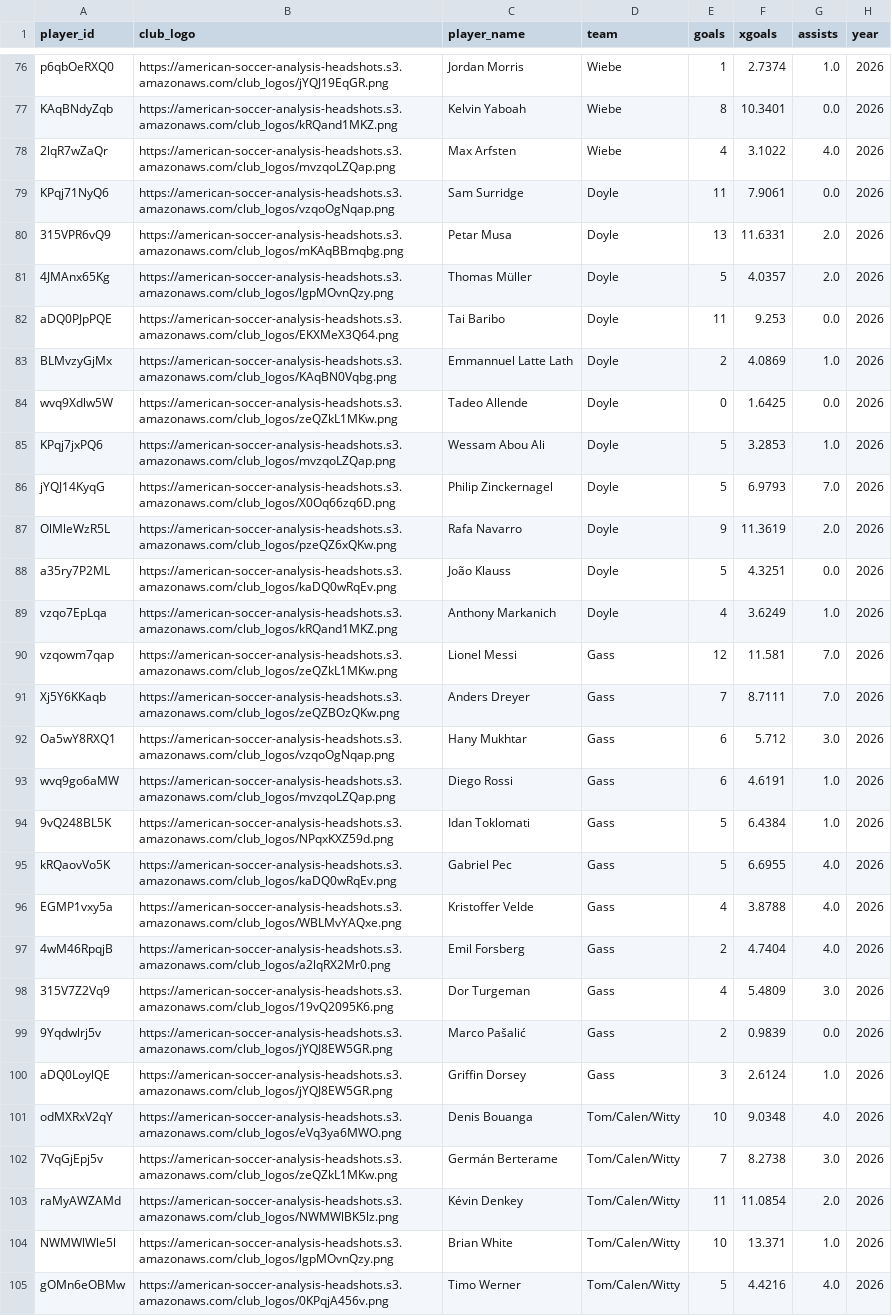
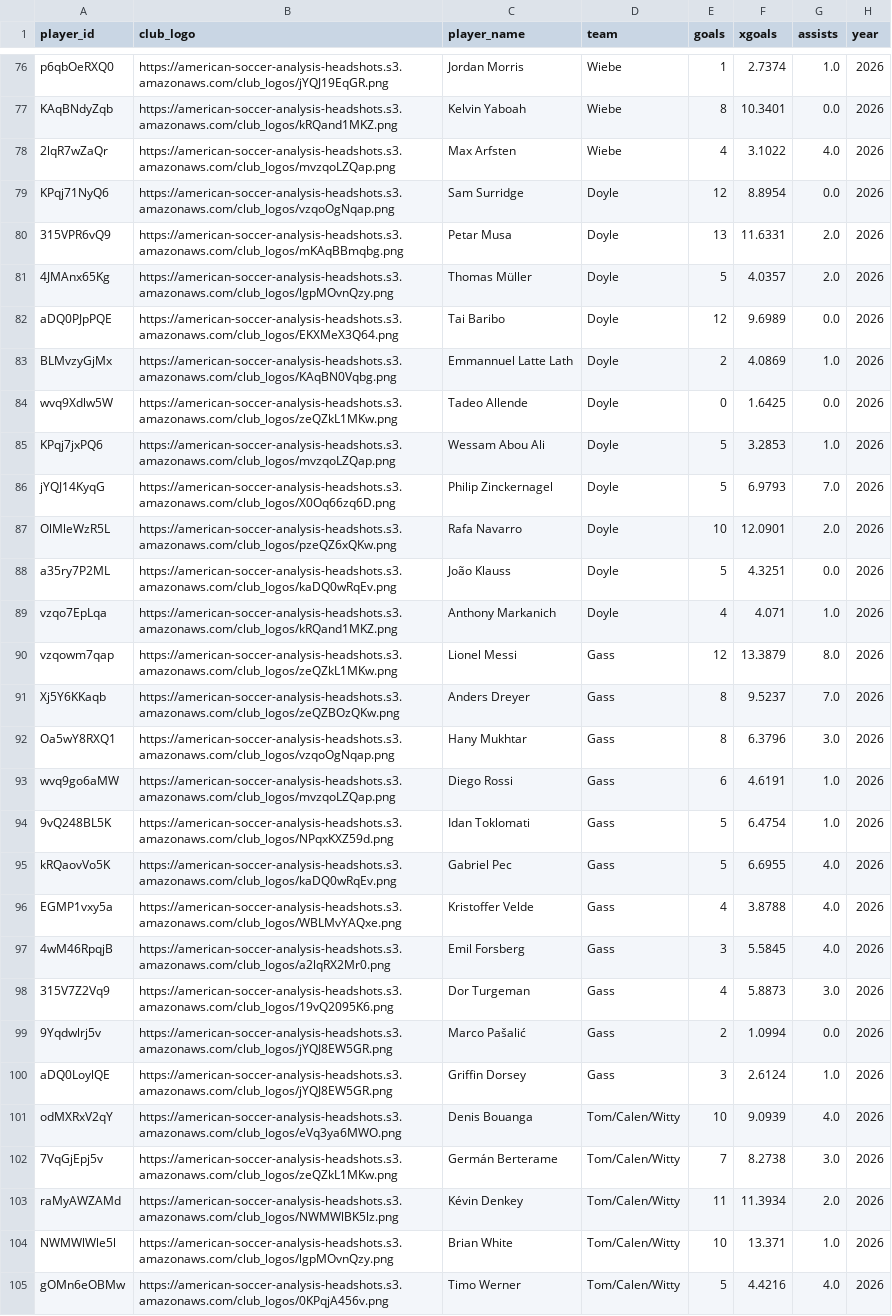
Before and after one commit to bgrnwd/soccerwise, a CSV file: src/standings.csv, drawn as a sheet; only a part is shown, gaps mark what is left out; the diff covers the shown part only.

```diff
--- a/src/standings.csv
+++ b/src/standings.csv
@@ -78,6 +78,6 @@ KAqBNdyZqb,https://american-soccer-analysis-headshots.s3.amazonaws.com/club_logo
 2lqR7wZaQr,https://american-soccer-analysis-headshots.s3.amazonaws.com/club_logos/mvzqoLZQap.png,Max Arfsten,Wiebe,4,3.1022,4.0,2026
-KPqj71NyQ6,https://american-soccer-analysis-headshots.s3.amazonaws.com/club_logos/vzqoOgNqap.png,Sam Surridge,Doyle,11,7.9061,0.0,2026
+KPqj71NyQ6,https://american-soccer-analysis-headshots.s3.amazonaws.com/club_logos/vzqoOgNqap.png,Sam Surridge,Doyle,12,8.8954,0.0,2026
 315VPR6vQ9,https://american-soccer-analysis-headshots.s3.amazonaws.com/club_logos/mKAqBBmqbg.png,Petar Musa,Doyle,13,11.6331,2.0,2026
 4JMAnx65Kg,https://american-soccer-analysis-headshots.s3.amazonaws.com/club_logos/lgpMOvnQzy.png,Thomas Müller,Doyle,5,4.0357,2.0,2026
-aDQ0PJpPQE,https://american-soccer-analysis-headshots.s3.amazonaws.com/club_logos/EKXMeX3Q64.png,Tai Baribo,Doyle,11,9.253,0.0,2026
+aDQ0PJpPQE,https://american-soccer-analysis-headshots.s3.amazonaws.com/club_logos/EKXMeX3Q64.png,Tai Baribo,Doyle,12,9.6989,0.0,2026
 BLMvzyGjMx,https://american-soccer-analysis-headshots.s3.amazonaws.com/club_logos/KAqBN0Vqbg.png,Emmannuel Latte Lath,Doyle,2,4.0869,1.0,2026
@@ -86,19 +86,19 @@ KPqj7jxPQ6,https://american-soccer-analysis-headshots.s3.amazonaws.com/club_logo
 jYQJ14KyqG,https://american-soccer-analysis-headshots.s3.amazonaws.com/club_logos/X0Oq66zq6D.png,Philip Zinckernagel,Doyle,5,6.9793,7.0,2026
-OlMleWzR5L,https://american-soccer-analysis-headshots.s3.amazonaws.com/club_logos/pzeQZ6xQKw.png,Rafa Navarro,Doyle,9,11.3619,2.0,2026
+OlMleWzR5L,https://american-soccer-analysis-headshots.s3.amazonaws.com/club_logos/pzeQZ6xQKw.png,Rafa Navarro,Doyle,10,12.0901,2.0,2026
 a35ry7P2ML,https://american-soccer-analysis-headshots.s3.amazonaws.com/club_logos/kaDQ0wRqEv.png,João Klauss,Doyle,5,4.3251,0.0,2026
-vzqo7EpLqa,https://american-soccer-analysis-headshots.s3.amazonaws.com/club_logos/kRQand1MKZ.png,Anthony Markanich,Doyle,4,3.6249,1.0,2026
-vzqowm7qap,https://american-soccer-analysis-headshots.s3.amazonaws.com/club_logos/zeQZkL1MKw.png,Lionel Messi,Gass,12,11.581,7.0,2026
-Xj5Y6KKaqb,https://american-soccer-analysis-headshots.s3.amazonaws.com/club_logos/zeQZBOzQKw.png,Anders Dreyer,Gass,7,8.7111,7.0,2026
-Oa5wY8RXQ1,https://american-soccer-analysis-headshots.s3.amazonaws.com/club_logos/vzqoOgNqap.png,Hany Mukhtar,Gass,6,5.712,3.0,2026
+vzqo7EpLqa,https://american-soccer-analysis-headshots.s3.amazonaws.com/club_logos/kRQand1MKZ.png,Anthony Markanich,Doyle,4,4.071,1.0,2026
+vzqowm7qap,https://american-soccer-analysis-headshots.s3.amazonaws.com/club_logos/zeQZkL1MKw.png,Lionel Messi,Gass,12,13.3879,8.0,2026
+Xj5Y6KKaqb,https://american-soccer-analysis-headshots.s3.amazonaws.com/club_logos/zeQZBOzQKw.png,Anders Dreyer,Gass,8,9.5237,7.0,2026
+Oa5wY8RXQ1,https://american-soccer-analysis-headshots.s3.amazonaws.com/club_logos/vzqoOgNqap.png,Hany Mukhtar,Gass,8,6.3796,3.0,2026
 wvq9go6aMW,https://american-soccer-analysis-headshots.s3.amazonaws.com/club_logos/mvzqoLZQap.png,Diego Rossi,Gass,6,4.6191,1.0,2026
-9vQ248BL5K,https://american-soccer-analysis-headshots.s3.amazonaws.com/club_logos/NPqxKXZ59d.png,Idan Toklomati,Gass,5,6.4384,1.0,2026
+9vQ248BL5K,https://american-soccer-analysis-headshots.s3.amazonaws.com/club_logos/NPqxKXZ59d.png,Idan Toklomati,Gass,5,6.4754,1.0,2026
 kRQaovVo5K,https://american-soccer-analysis-headshots.s3.amazonaws.com/club_logos/kaDQ0wRqEv.png,Gabriel Pec,Gass,5,6.6955,4.0,2026
 EGMP1vxy5a,https://american-soccer-analysis-headshots.s3.amazonaws.com/club_logos/WBLMvYAQxe.png,Kristoffer Velde,Gass,4,3.8788,4.0,2026
-4wM46RpqjB,https://american-soccer-analysis-headshots.s3.amazonaws.com/club_logos/a2lqRX2Mr0.png,Emil Forsberg,Gass,2,4.7404,4.0,2026
-315V7Z2Vq9,https://american-soccer-analysis-headshots.s3.amazonaws.com/club_logos/19vQ2095K6.png,Dor Turgeman,Gass,4,5.4809,3.0,2026
-9Yqdwlrj5v,https://american-soccer-analysis-headshots.s3.amazonaws.com/club_logos/jYQJ8EW5GR.png,Marco Pašalić,Gass,2,0.9839,0.0,2026
+4wM46RpqjB,https://american-soccer-analysis-headshots.s3.amazonaws.com/club_logos/a2lqRX2Mr0.png,Emil Forsberg,Gass,3,5.5845,4.0,2026
+315V7Z2Vq9,https://american-soccer-analysis-headshots.s3.amazonaws.com/club_logos/19vQ2095K6.png,Dor Turgeman,Gass,4,5.8873,3.0,2026
+9Yqdwlrj5v,https://american-soccer-analysis-headshots.s3.amazonaws.com/club_logos/jYQJ8EW5GR.png,Marco Pašalić,Gass,2,1.0994,0.0,2026
 aDQ0LoylQE,https://american-soccer-analysis-headshots.s3.amazonaws.com/club_logos/jYQJ8EW5GR.png,Griffin Dorsey,Gass,3,2.6124,1.0,2026
-odMXRxV2qY,https://american-soccer-analysis-headshots.s3.amazonaws.com/club_logos/eVq3ya6MWO.png,Denis Bouanga,Tom/Calen/Witty,10,9.0348,4.0,2026
+odMXRxV2qY,https://american-soccer-analysis-headshots.s3.amazonaws.com/club_logos/eVq3ya6MWO.png,Denis Bouanga,Tom/Calen/Witty,10,9.0939,4.0,2026
 7VqGjEpj5v,https://american-soccer-analysis-headshots.s3.amazonaws.com/club_logos/zeQZkL1MKw.png,Germán Berterame,Tom/Calen/Witty,7,8.2738,3.0,2026
-raMyAWZAMd,https://american-soccer-analysis-headshots.s3.amazonaws.com/club_logos/NWMWlBK5lz.png,Kévin Denkey,Tom/Calen/Witty,11,11.0854,2.0,2026
+raMyAWZAMd,https://american-soccer-analysis-headshots.s3.amazonaws.com/club_logos/NWMWlBK5lz.png,Kévin Denkey,Tom/Calen/Witty,11,11.3934,2.0,2026
 NWMWlWle5l,https://american-soccer-analysis-headshots.s3.amazonaws.com/club_logos/lgpMOvnQzy.png,Brian White,Tom/Calen/Witty,10,13.371,1.0,2026
```
Also changed, not shown: 17 edited cells elsewhere in this file, src/over_under.csv, 2 other files.
